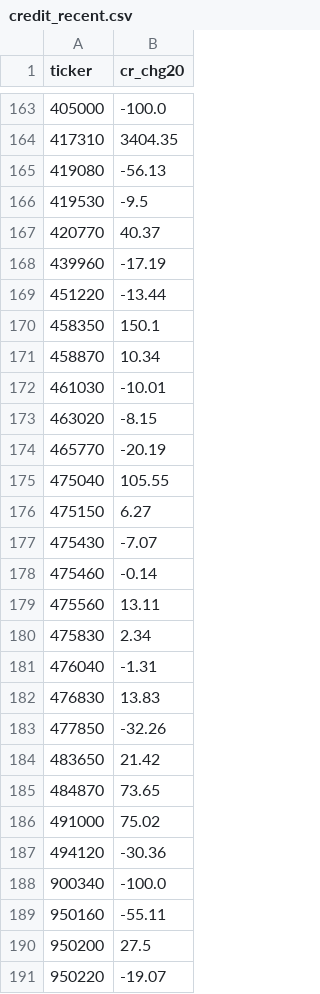
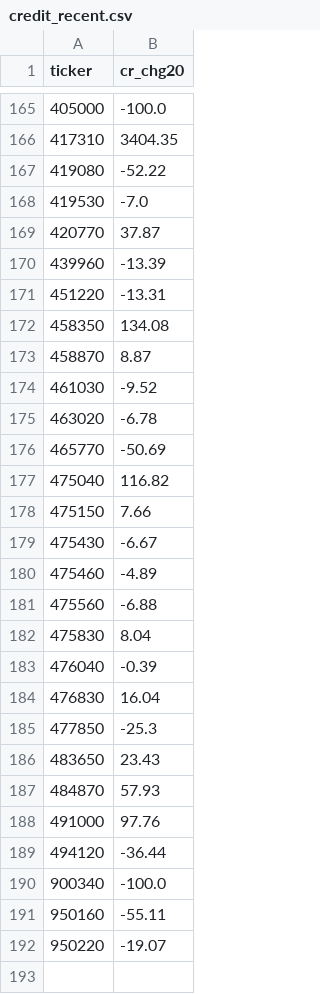
Before and after one commit to bamhobak/kospi-volume, a CSV file: data/credit_recent.csv, drawn as a sheet; only a part is shown, gaps mark what is left out; the diff covers the shown part only.

```diff
--- a/data/credit_recent.csv
+++ b/data/credit_recent.csv
@@ -164,28 +166,27 @@ ticker,cr_chg20
 417310,3404.35
-419080,-56.13
-419530,-9.5
-420770,40.37
-439960,-17.19
-451220,-13.44
-458350,150.1
-458870,10.34
-461030,-10.01
-463020,-8.15
-465770,-20.19
-475040,105.55
-475150,6.27
-475430,-7.07
-475460,-0.14
-475560,13.11
-475830,2.34
-476040,-1.31
-476830,13.83
-477850,-32.26
-483650,21.42
-484870,73.65
-491000,75.02
-494120,-30.36
+419080,-52.22
+419530,-7.0
+420770,37.87
+439960,-13.39
+451220,-13.31
+458350,134.08
+458870,8.87
+461030,-9.52
+463020,-6.78
+465770,-50.69
+475040,116.82
+475150,7.66
+475430,-6.67
+475460,-4.89
+475560,-6.88
+475830,8.04
+476040,-0.39
+476830,16.04
+477850,-25.3
+483650,23.43
+484870,57.93
+491000,97.76
+494120,-36.44
 900340,-100.0
 950160,-55.11
-950200,27.5
 950220,-19.07
```
Also changed, not shown: 2 added rows and 132 edited cells elsewhere in this file, data/buyback_recent.csv, data/dilution_recent.csv, 3 other files.
